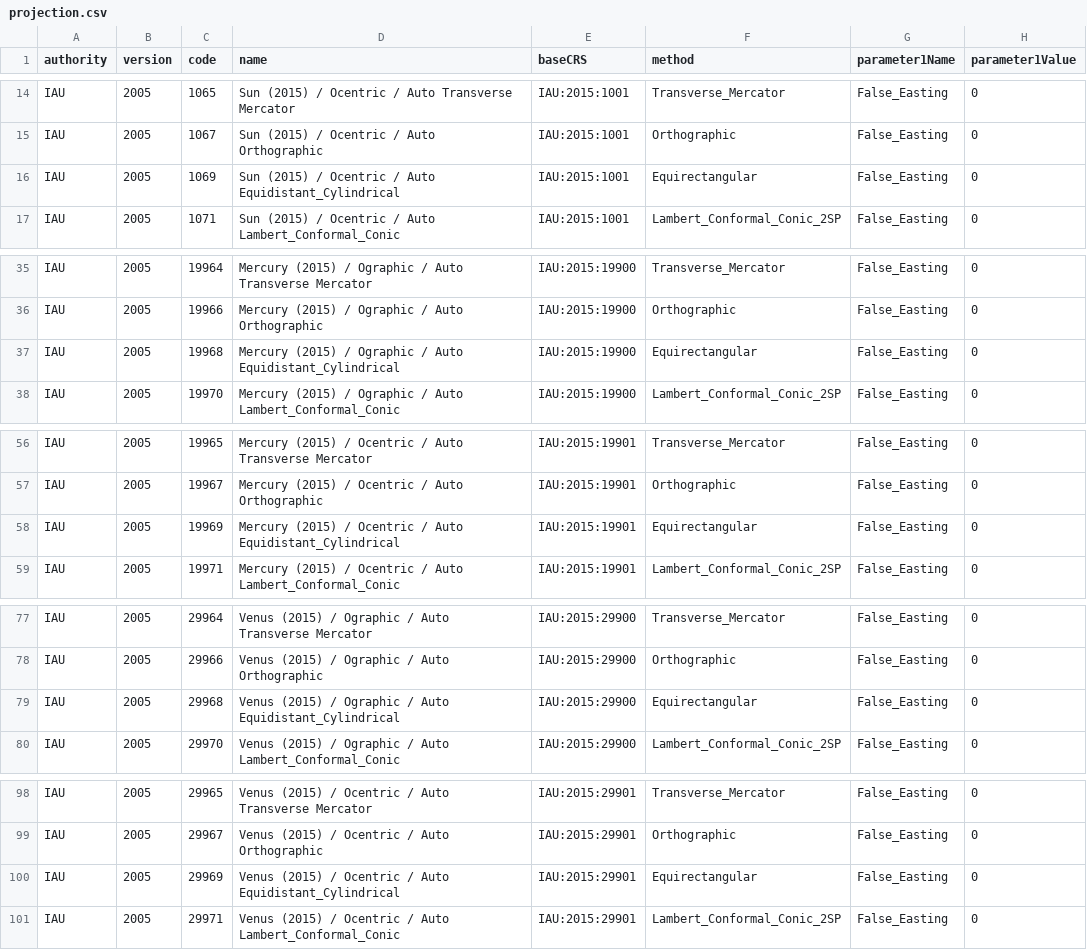
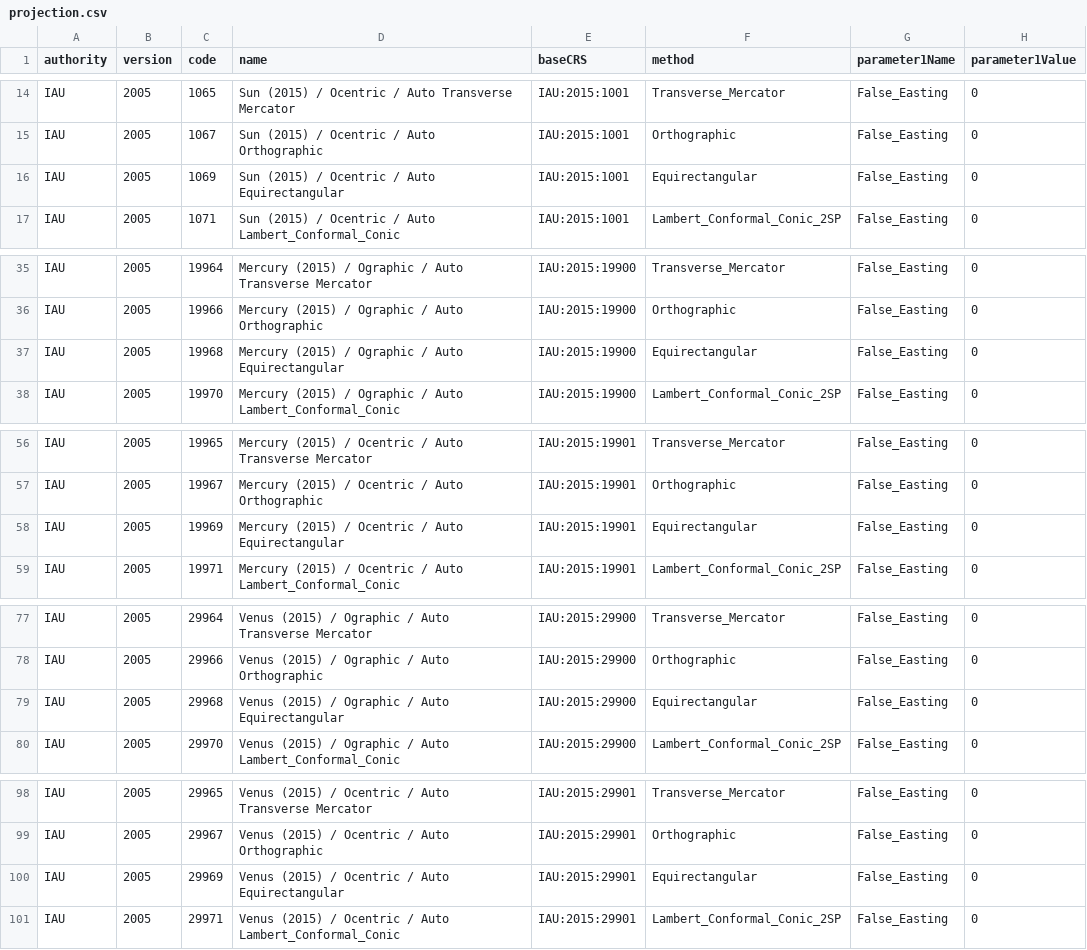
Before and after one commit to thareUSGS/csvForWKT, a CSV file: src/projection.csv, drawn as a sheet; only a part is shown, gaps mark what is left out; the diff covers the shown part only; the diff names each change by its address in the sheet, - before the commit and + after, or states it on an @@ line.

Commit message:
Fix #2 : update Equidistant Cylindricalwq

```diff
--- a/src/projection.csv
+++ b/src/projection.csv
-D16 (name): …/ Auto Equidistant_Cylindrical
+D16 (name): …/ Auto Equirectangular
-D37 (name): …/ Auto Equidistant_Cylindrical
+D37 (name): …/ Auto Equirectangular
-D58 (name): …/ Auto Equidistant_Cylindrical
+D58 (name): …/ Auto Equirectangular
-D79 (name): …/ Auto Equidistant_Cylindrical
+D79 (name): …/ Auto Equirectangular
-D100 (name): …/ Auto Equidistant_Cylindrical
+D100 (name): …/ Auto Equirectangular
```
Also changed, not shown: 160 edited cells elsewhere in this file, 1 other file.
